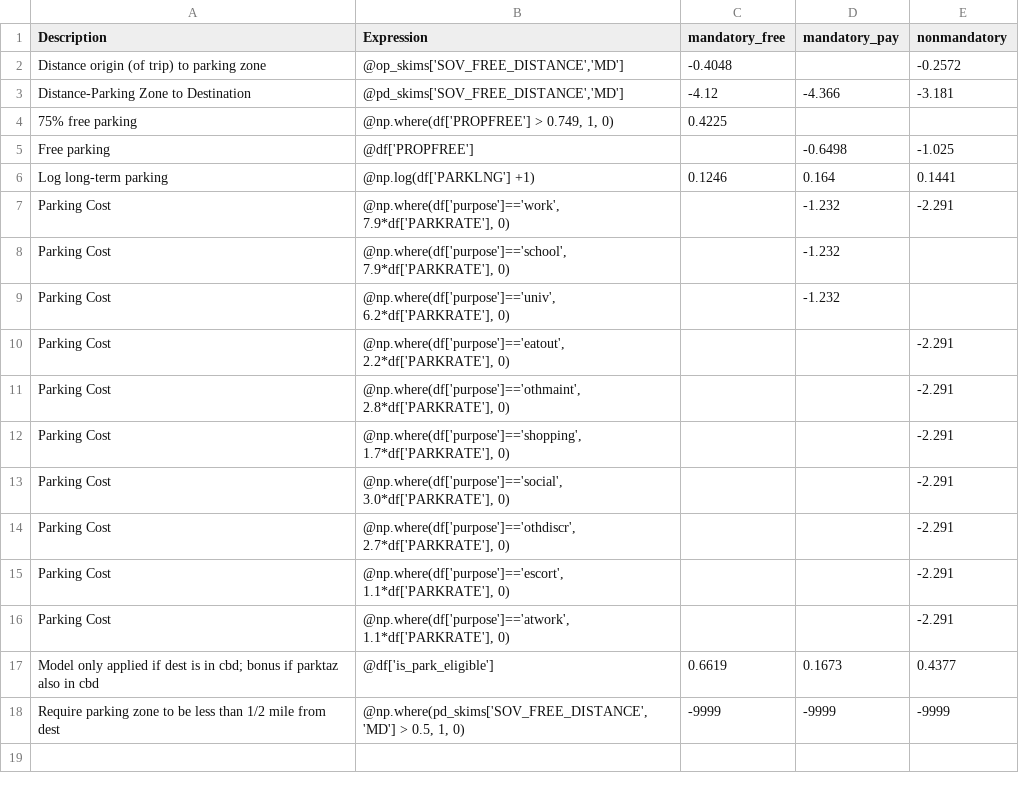
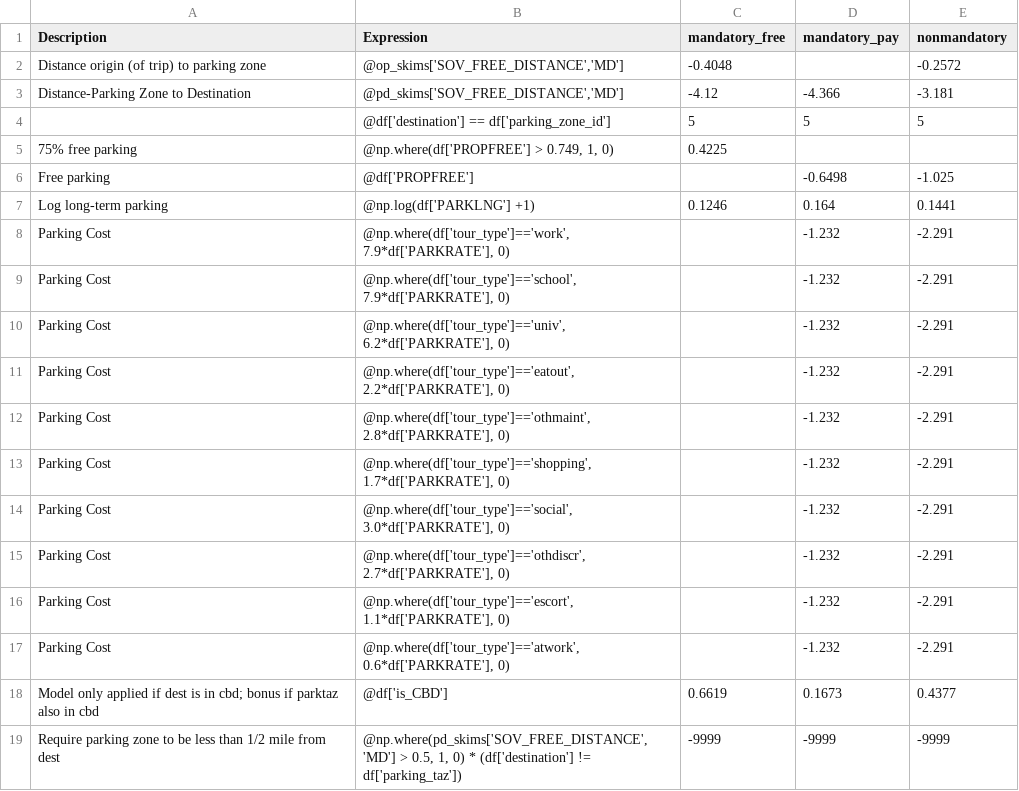
Before and after one commit to wsp-sag/client_arc_activitysim, a CSV file: configs/parking_location_choice.csv, drawn as a sheet.

```diff
--- a/configs/parking_location_choice.csv
+++ b/configs/parking_location_choice.csv
@@ -3,2 +3,3 @@ Distance origin (of trip) to parking zone,"@op_skims['SOV_FREE_DISTANCE','MD']",
 Distance-Parking Zone to Destination,"@pd_skims['SOV_FREE_DISTANCE','MD']",-4.12,-4.366,-3.181
+,"@df['destination'] == df['parking_zone_id']",5,5,5
 75% free parking,"@np.where(df['PROPFREE'] > 0.749, 1, 0)",0.4225,,
@@ -6,13 +7,13 @@ Free parking,@df['PROPFREE'],,-0.6498,-1.025
 Log long-term parking,@np.log(df['PARKLNG'] +1),0.1246,0.164,0.1441
-Parking Cost,"@np.where(df['purpose']=='work', 7.9*df['PARKRATE'], 0)",,-1.232,-2.291
-Parking Cost,"@np.where(df['purpose']=='school', 7.9*df['PARKRATE'], 0)",,-1.232,
-Parking Cost,"@np.where(df['purpose']=='univ', 6.2*df['PARKRATE'], 0)",,-1.232,
-Parking Cost,"@np.where(df['purpose']=='eatout', 2.2*df['PARKRATE'], 0)",,,-2.291
-Parking Cost,"@np.where(df['purpose']=='othmaint', 2.8*df['PARKRATE'], 0)",,,-2.291
-Parking Cost,"@np.where(df['purpose']=='shopping', 1.7*df['PARKRATE'], 0)",,,-2.291
-Parking Cost,"@np.where(df['purpose']=='social', 3.0*df['PARKRATE'], 0)",,,-2.291
-Parking Cost,"@np.where(df['purpose']=='othdiscr', 2.7*df['PARKRATE'], 0)",,,-2.291
-Parking Cost,"@np.where(df['purpose']=='escort', 1.1*df['PARKRATE'], 0)",,,-2.291
-Parking Cost,"@np.where(df['purpose']=='atwork', 1.1*df['PARKRATE'], 0)",,,-2.291
-Model only applied if dest is in cbd; bonus if parktaz also in cbd,@df['is_park_eligible'],0.6619,0.1673,0.4377
-Require parking zone to be less than 1/2 mile from dest,"@np.where(pd_skims['SOV_FREE_DISTANCE','MD'] > 0.5, 1, 0)",-9999,-9999,-9999
+Parking Cost,"@np.where(df['tour_type']=='work', 7.9*df['PARKRATE'], 0)",,-1.232,-2.291
+Parking Cost,"@np.where(df['tour_type']=='school', 7.9*df['PARKRATE'], 0)",,-1.232,-2.291
+Parking Cost,"@np.where(df['tour_type']=='univ', 6.2*df['PARKRATE'], 0)",,-1.232,-2.291
+Parking Cost,"@np.where(df['tour_type']=='eatout', 2.2*df['PARKRATE'], 0)",,-1.232,-2.291
+Parking Cost,"@np.where(df['tour_type']=='othmaint', 2.8*df['PARKRATE'], 0)",,-1.232,-2.291
+Parking Cost,"@np.where(df['tour_type']=='shopping', 1.7*df['PARKRATE'], 0)",,-1.232,-2.291
+Parking Cost,"@np.where(df['tour_type']=='social', 3.0*df['PARKRATE'], 0)",,-1.232,-2.291
+Parking Cost,"@np.where(df['tour_type']=='othdiscr', 2.7*df['PARKRATE'], 0)",,-1.232,-2.291
+Parking Cost,"@np.where(df['tour_type']=='escort', 1.1*df['PARKRATE'], 0)",,-1.232,-2.291
+Parking Cost,"@np.where(df['tour_type']=='atwork', 0.6*df['PARKRATE'], 0)",,-1.232,-2.291
+Model only applied if dest is in cbd; bonus if parktaz also in cbd,@df['is_CBD'],0.6619,0.1673,0.4377
+Require parking zone to be less than 1/2 mile from dest,"@np.where(pd_skims['SOV_FREE_DISTANCE','MD'] > 0.5, 1, 0) * (df['destination'] != df['parking_taz'])",-9999,-9999,-9999
```
Also changed, not shown: configs/school_location.csv, configs/trip_destination_annotate_trips_preprocessor.csv, 15 other files.
